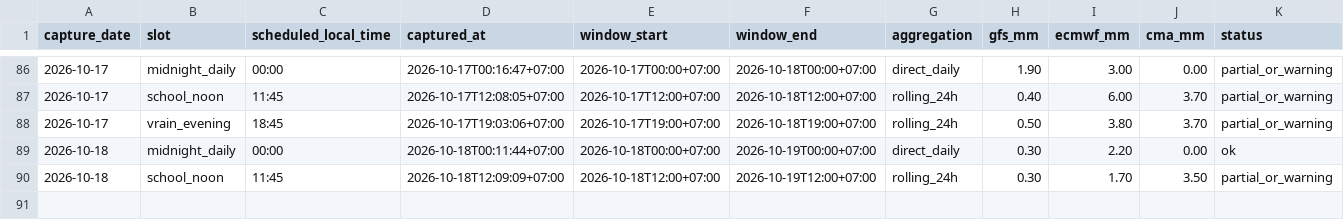
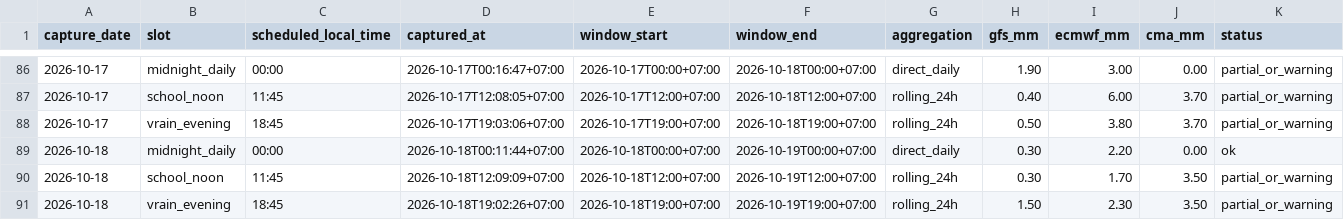
Before and after one commit to rainexplorers/fpt-danang, a CSV file: data/history.csv, drawn as a sheet; only a part is shown, gaps mark what is left out.

```diff
--- a/data/history.csv
+++ b/data/history.csv
@@ -90 +90,2 @@ capture_date,slot,scheduled_local_time,captured_at,window_start,window_end,aggre
 2026-10-18,school_noon,11:45,2026-10-18T12:09:09+07:00,2026-10-18T12:00+07:00,2026-10-19T12:00+07:00,rolling_24h,0.30,1.70,3.50,partial_or_warning
+2026-10-18,vrain_evening,18:45,2026-10-18T19:02:26+07:00,2026-10-18T19:00+07:00,2026-10-19T19:00+07:00,rolling_24h,1.50,2.30,3.50,partial_or_warning
```
Also changed, not shown: 2 other files.
